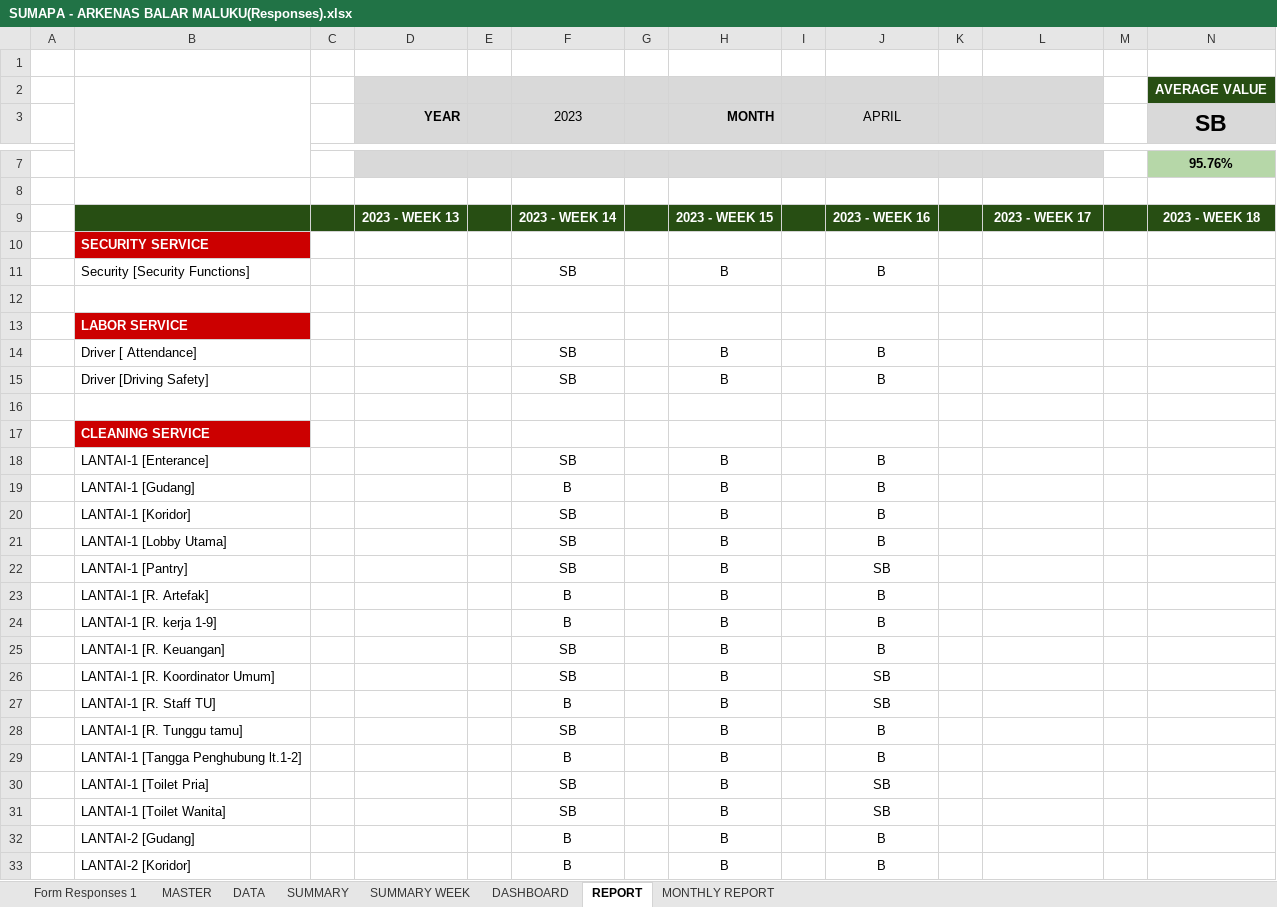
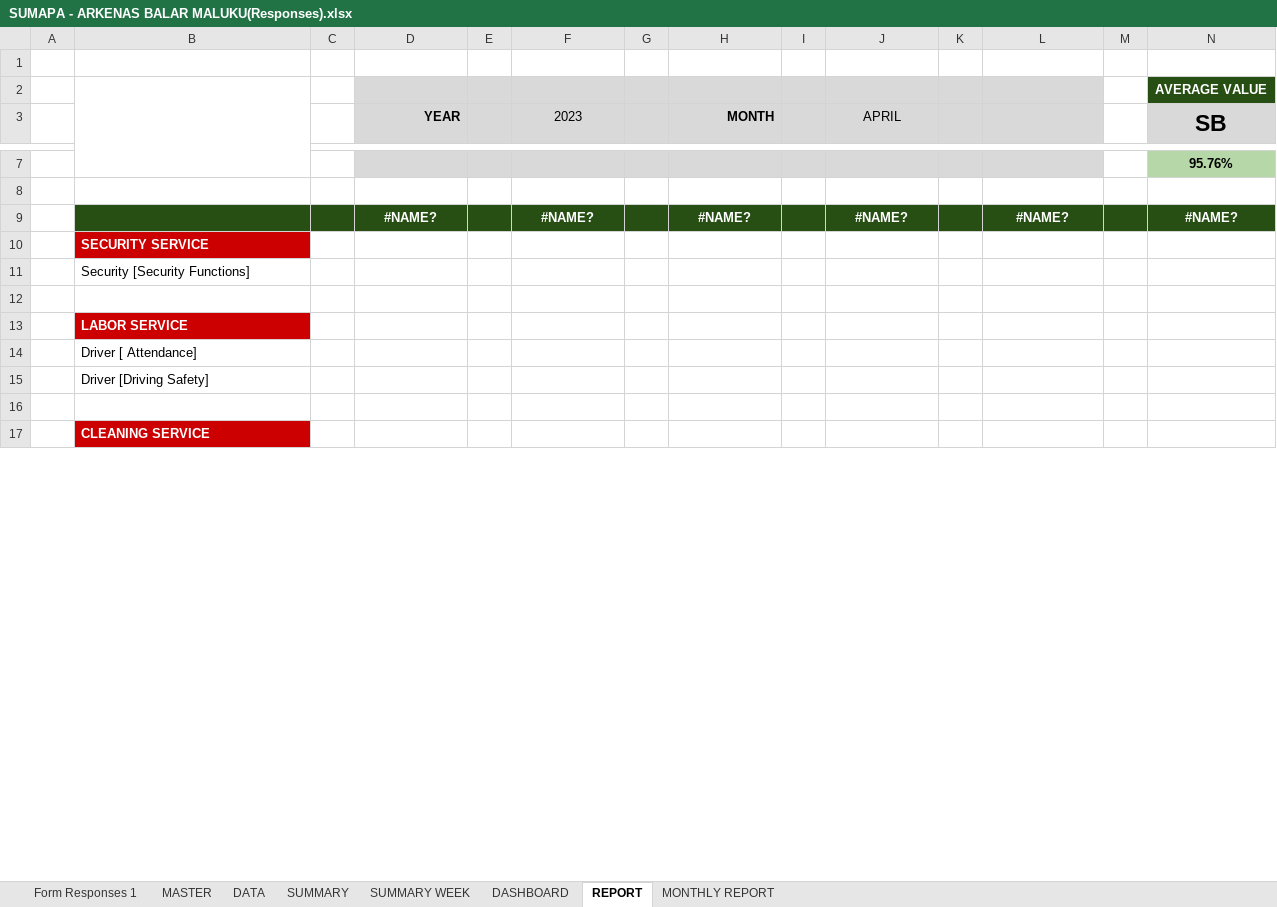
Before and after one commit to edwinsunardi86/AppRater, an Excel workbook: data brin/BRIN/DATA SOURCE/SUMAPA/SUMAPA - ARKENAS BALAR MALUKU(Responses).xlsx, sheet REPORT, drawn as a sheet; only a part is shown, gaps mark what is left out; values as stored, in another font and other column widths than the file's, no borders; charts and pictures and conditional formats not drawn; removed rows and columns are numbered as before the commit, all else as after; rows hold the shown columns only; the diff covers the shown part only; the diff names each change by its address in the sheet, - before the commit and + after, or states it on an @@ line.

```diff
--- a/data brin/BRIN/DATA SOURCE/SUMAPA/SUMAPA - ARKENAS BALAR MALUKU(Responses).xlsx (sheet REPORT)
+++ b/data brin/BRIN/DATA SOURCE/SUMAPA/SUMAPA - ARKENAS BALAR MALUKU(Responses).xlsx (sheet REPORT)
-row 9:  |  |  | 2023 - WEEK 13 |  | 2023 - WEEK 14 |  | 2023 - WEEK 15 |  | 2023 - WEEK 16 |  | 2023 - WEEK 17 |  | 2023 - WEEK 18
+row 9:  |  |  | #NAME? |  | #NAME? |  | #NAME? |  | #NAME? |  | #NAME? |  | #NAME?
-row 11:  | Security [Security Functions] |  |  |  | SB |  | B |  | B
+row 11:  | Security [Security Functions]
-row 14:  | Driver [ Attendance] |  |  |  | SB |  | B |  | B
-row 15:  | Driver [Driving Safety] |  |  |  | SB |  | B |  | B
+row 14:  | Driver [ Attendance]
+row 15:  | Driver [Driving Safety]
-row 18:  | LANTAI-1 [Enterance] |  |  |  | SB |  | B |  | B
-row 19:  | LANTAI-1 [Gudang] |  |  |  | B |  | B |  | B
-row 20:  | LANTAI-1 [Koridor] |  |  |  | SB |  | B |  | B
-row 21:  | LANTAI-1 [Lobby Utama] |  |  |  | SB |  | B |  | B
-row 22:  | LANTAI-1 [Pantry] |  |  |  | SB |  | B |  | SB
-row 23:  | LANTAI-1 [R. Artefak] |  |  |  | B |  | B |  | B
-row 24:  | LANTAI-1 [R. kerja 1-9] |  |  |  | B |  | B |  | B
-row 25:  | LANTAI-1 [R. Keuangan] |  |  |  | SB |  | B |  | B
-row 26:  | LANTAI-1 [R. Koordinator Umum] |  |  |  | SB |  | B |  | SB
-row 27:  | LANTAI-1 [R. Staff TU] |  |  |  | B |  | B |  | SB
-row 28:  | LANTAI-1 [R. Tunggu tamu] |  |  |  | SB |  | B |  | B
-row 29:  | LANTAI-1 [Tangga Penghubung lt.1-2] |  |  |  | B |  | B |  | B
-row 30:  | LANTAI-1 [Toilet Pria] |  |  |  | SB |  | B |  | SB
-row 31:  | LANTAI-1 [Toilet Wanita] |  |  |  | SB |  | B |  | SB
-row 32:  | LANTAI-2 [Gudang] |  |  |  | B |  | B |  | B
-row 33:  | LANTAI-2 [Koridor] |  |  |  | B |  | B |  | B
```
Also changed, not shown: 30 added rows and 14 removed rows elsewhere in this sheet, sheet SUMMARY, sheet DATA, sheet SUMMARY WEEK, sheet DASHBOARD, sheet Form Responses 1, sheet MONTHLY REPORT, hidden cells, charts or pictures, data brin/BRIN/DATA SOURCE/SUMAPA/SUMAPA - ARKENAS BALAR PAPUA (Responses).xlsx, data brin/BRIN/DATA SOURCE/SUMAPA/SUMAPA - ARKENAS BALAR SULUT (Responses).xlsx, 9 other files.
